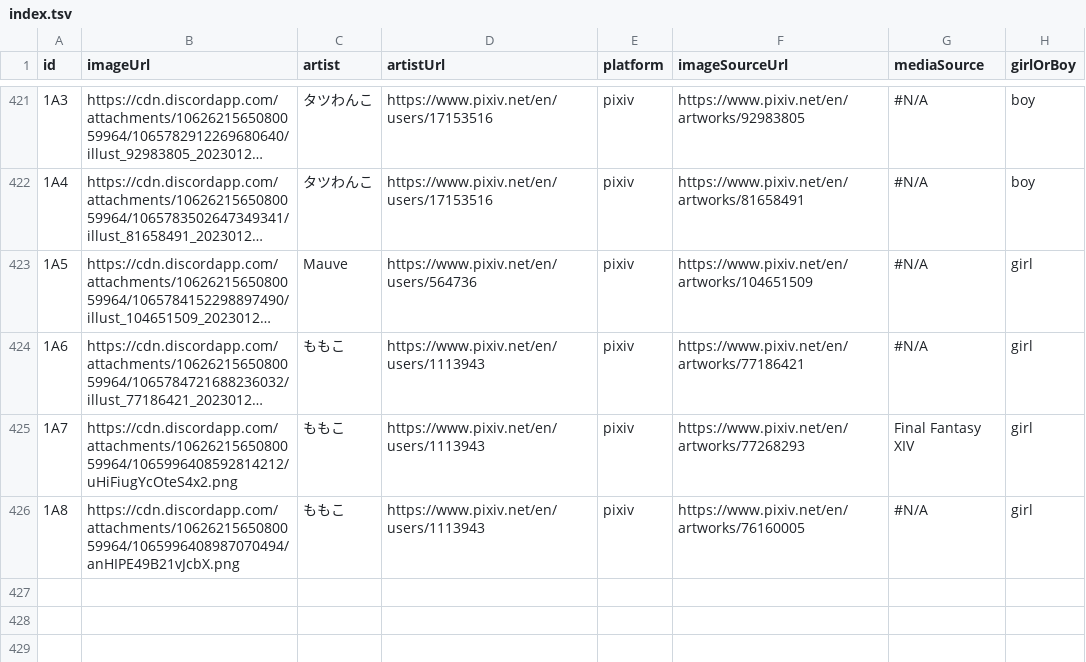
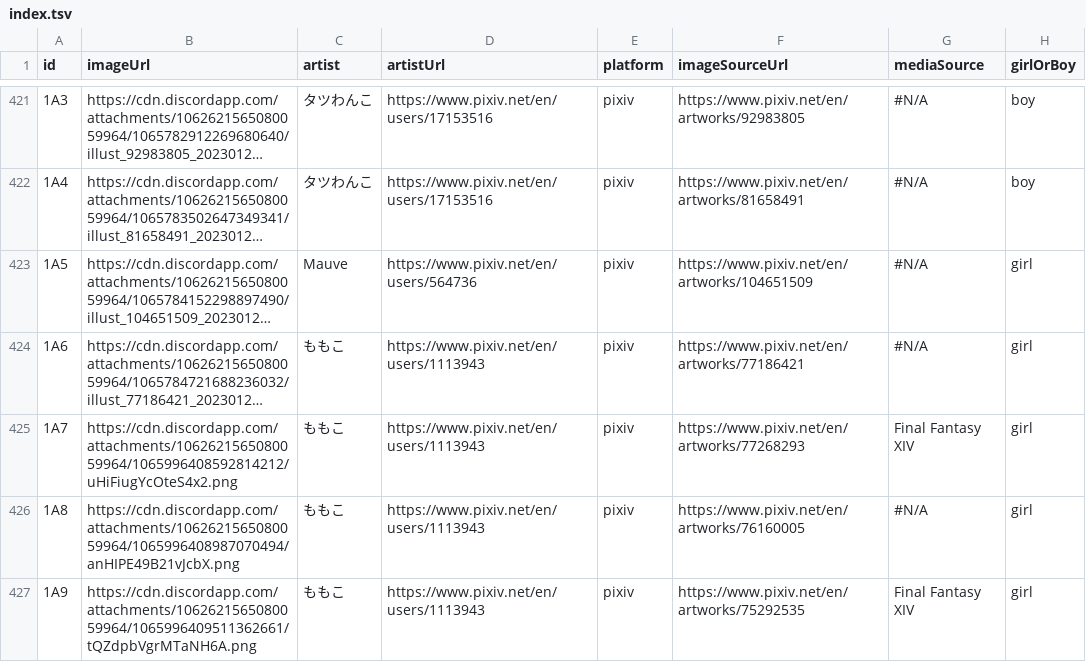
Before and after one commit to nattadasu/nekomimiDb, a TSV file: index.tsv, drawn as a sheet; only a part is shown, gaps mark what is left out; long unchanged cells end in …; the diff names each change by its address in the sheet, - before the commit and + after, or states it on an @@ line.

Commit message:
Add `1A9` (girl) by ももこ

```diff
--- a/index.tsv
+++ b/index.tsv
+row 427: 1A9 | https://cdn.discordapp.com/attachments/1062621565080059964/1065996409511362661/tQZdpbVgrMTaNH6A.png | ももこ | https://www.pixiv.net/en/users/1113943 | pixiv | https://www.pixiv.net/en/artworks/75292535 | Final Fantasy XIV | girl
```
Also changed, not shown: 1 other file.
